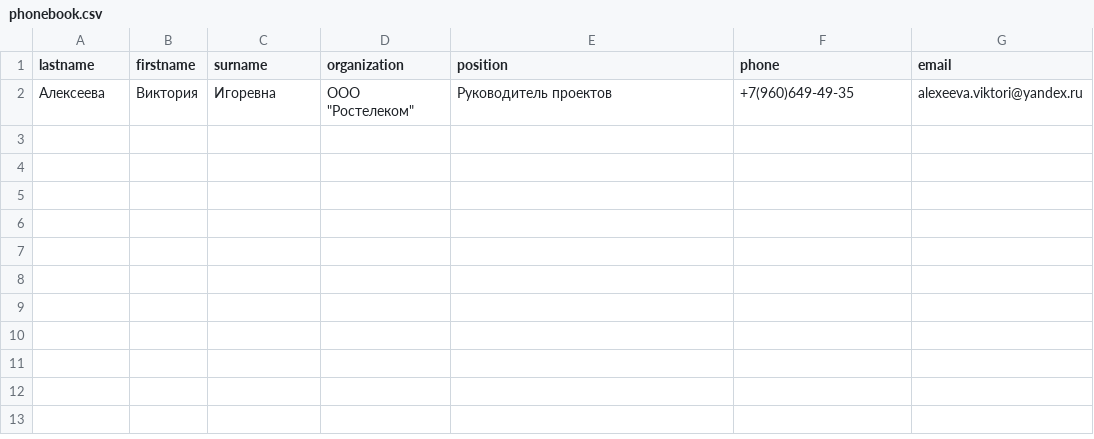
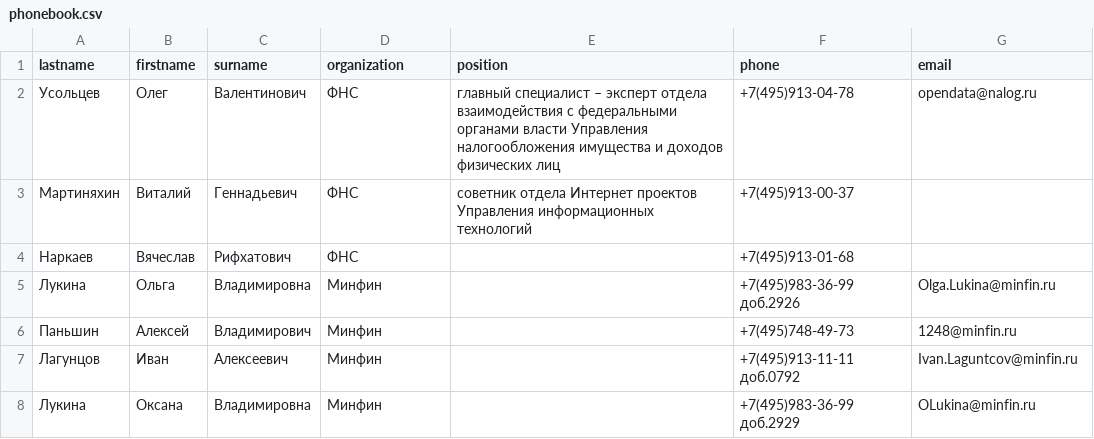
Before and after one commit to Viktorix4/phonebook_cleaner_new, a CSV file: phonebook.csv, drawn as a sheet.

```diff
--- a/phonebook.csv
+++ b/phonebook.csv
@@ -1,2 +1,8 @@
 lastname,firstname,surname,organization,position,phone,email
-Алексеева,Виктория,Игоревна,"ООО ""Ростелеком""",Руководитель проектов,+7(960)649-49-35,alexeeva.viktori@yandex.ru
+Усольцев,Олег,Валентинович,ФНС,главный специалист – эксперт отдела взаимодействия с федеральными органами власти Управления налогообложения имущества и доходов физических лиц,+7(495)913-04-78,opendata@nalog.ru
+Мартиняхин,Виталий,Геннадьевич,ФНС,cоветник отдела Интернет проектов Управления информационных технологий,+7(495)913-00-37,
+Наркаев,Вячеслав,Рифхатович,ФНС,,+7(495)913-01-68,
+Лукина,Ольга,Владимировна,Минфин,,+7(495)983-36-99 доб.2926,Olga.Lukina@minfin.ru
+Паньшин,Алексей,Владимирович,Минфин,,+7(495)748-49-73,1248@minfin.ru
+Лагунцов,Иван,Алексеевич,Минфин,,+7(495)913-11-11 доб.0792,Ivan.Laguntcov@minfin.ru
+Лукина,Оксана,Владимировна,Минфин,,+7(495)983-36-99 доб.2929,OLukina@minfin.ru
```
Also changed, not shown: phonebook_raw.csv, 1 other file.
